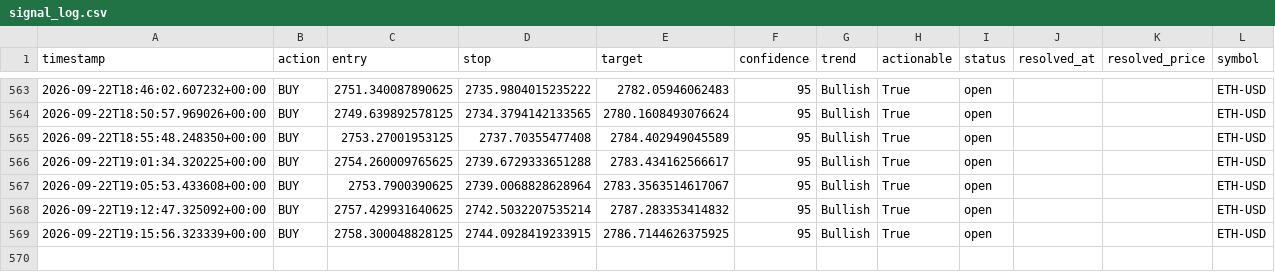
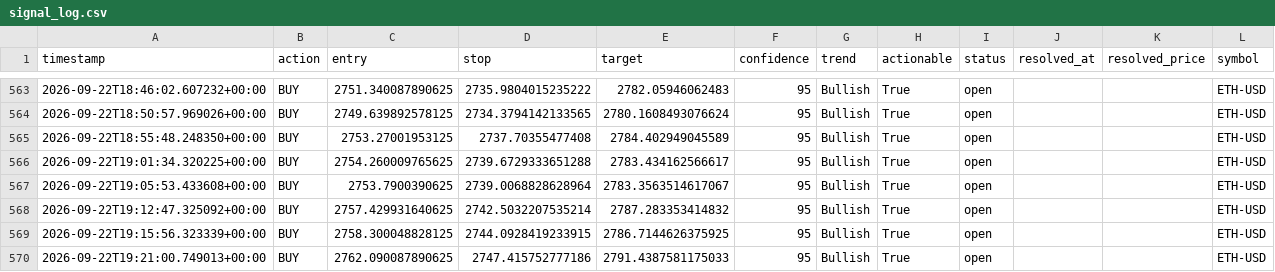
Before and after one commit to wyethmontz/trade-anything, a CSV file: data/signal_log.csv, drawn as a sheet; only a part is shown, gaps mark what is left out.

```diff
--- a/data/signal_log.csv
+++ b/data/signal_log.csv
@@ -569 +569,2 @@ timestamp,action,entry,stop,target,confidence,trend,actionable,status,resolved_a
 2026-09-22T19:15:56.323339+00:00,BUY,2758.300048828125,2744.0928419233915,2786.7144626375925,95,Bullish,True,open,,,ETH-USD
+2026-09-22T19:21:00.749013+00:00,BUY,2762.090087890625,2747.415752777186,2791.4387581175033,95,Bullish,True,open,,,ETH-USD
```
